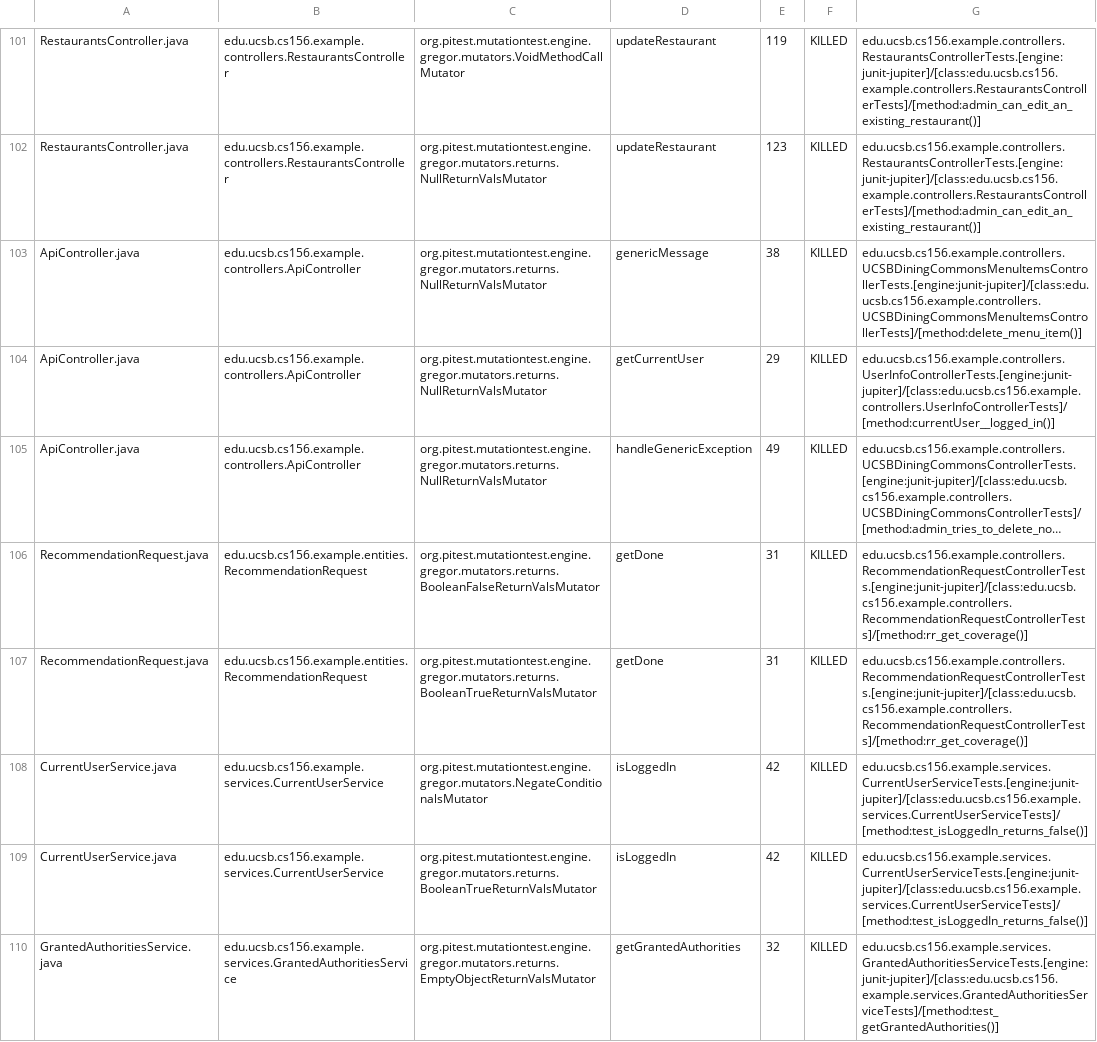
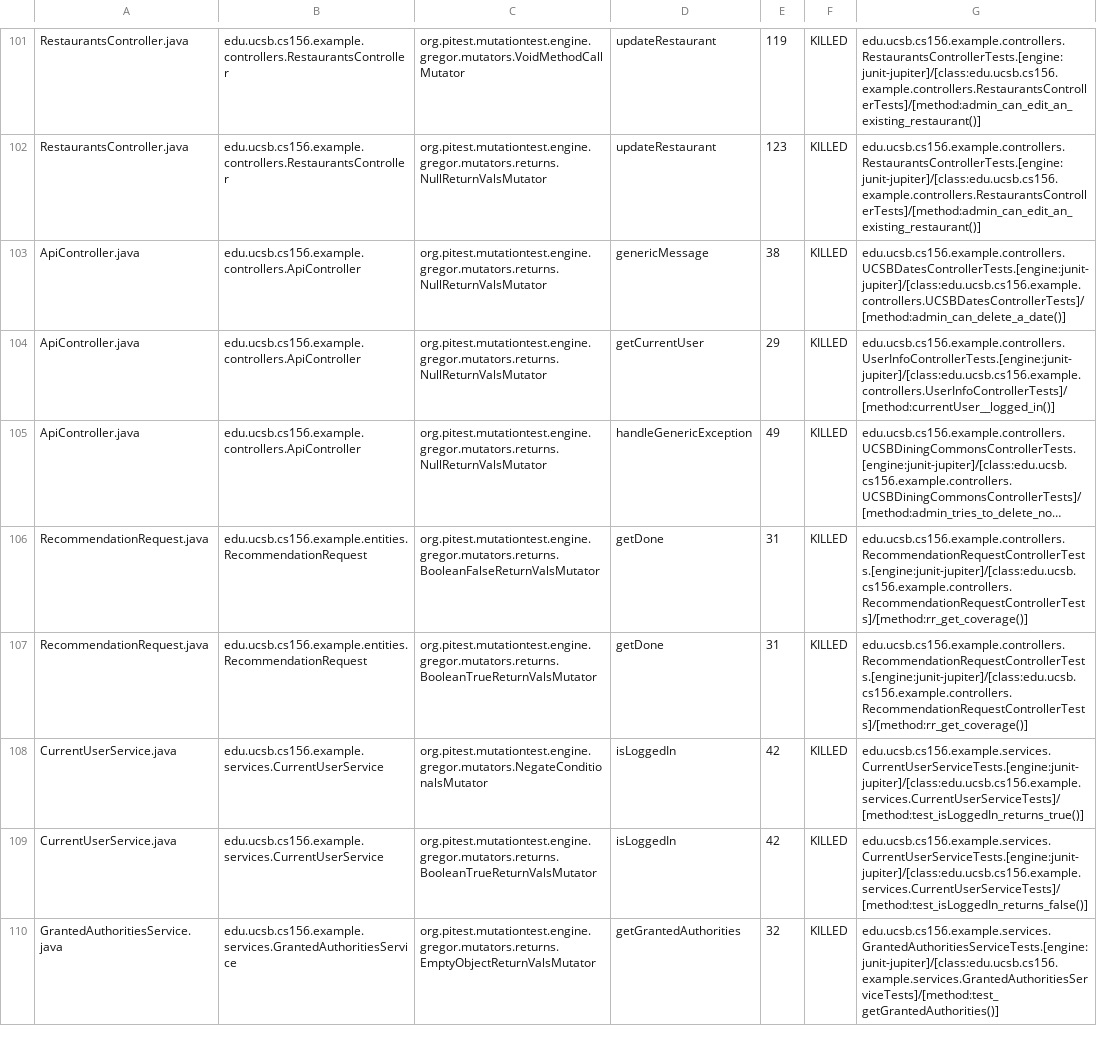
Before and after one commit to ucsb-cs156-s24/team03-s24-5pm-4, a CSV file: prs/73/pitest/mutations.csv, drawn as a sheet; only a part is shown, gaps mark what is left out; long unchanged cells end in ….

Commit message:
Deploying to gh-pages from @ ucsb-cs156-s24/team03-s24-5pm-4@a2a9ae2d17214505b3b5d1b55b0ddc0ee99b8d0e 🚀

```diff
--- a/prs/73/pitest/mutations.csv
+++ b/prs/73/pitest/mutations.csv
@@ -102,3 +102,3 @@ RestaurantsController.java,edu.ucsb.cs156.example.controllers.RestaurantsControl
 RestaurantsController.java,edu.ucsb.cs156.example.controllers.RestaurantsController,org.pitest.mutationtest.engine.gregor.mutators.returns.NullReturnValsMutator,updateRestaurant,123,KILLED,edu.ucsb.cs156.example.controllers.RestaurantsControllerTests.[engine:junit-jupiter]/[class:edu.ucsb.cs156.example.controllers.RestaurantsControllerTests]/[method:admin_can_edit_an_existing_restaurant()]
-ApiController.java,edu.ucsb.cs156.example.controllers.ApiController,org.pitest.mutationtest.engine.gregor.mutators.returns.NullReturnValsMutator,genericMessage,38,KILLED,edu.ucsb.cs156.example.controllers.UCSBDiningCommonsMenuItemsControllerTests.[engine:junit-jupiter]/[class:edu.ucsb.cs156.example.controllers.UCSBDiningCommonsMenuItemsControllerTests]/[method:delete_menu_item()]
+ApiController.java,edu.ucsb.cs156.example.controllers.ApiController,org.pitest.mutationtest.engine.gregor.mutators.returns.NullReturnValsMutator,genericMessage,38,KILLED,edu.ucsb.cs156.example.controllers.UCSBDatesControllerTests.[engine:junit-jupiter]/[class:edu.ucsb.cs156.example.controllers.UCSBDatesControllerTests]/[method:admin_can_delete_a_date()]
 ApiController.java,edu.ucsb.cs156.example.controllers.ApiController,org.pitest.mutationtest.engine.gregor.mutators.returns.NullReturnValsMutator,getCurrentUser,29,KILLED,edu.ucsb.cs156.example.controllers.UserInfoControllerTests.[engine:junit-jupiter]/[class:edu.ucsb.cs156.example.controllers.UserInfoControllerTests]/[method:currentUser__logged_in()]
@@ -107,3 +107,3 @@ RecommendationRequest.java,edu.ucsb.cs156.example.entities.RecommendationRequest
 RecommendationRequest.java,edu.ucsb.cs156.example.entities.RecommendationRequest,org.pitest.mutationtest.engine.gregor.mutators.returns.BooleanTrueReturnValsMutator,getDone,31,KILLED,edu.ucsb.cs156.example.controllers.RecommendationRequestControllerTests.[engine:junit-jupiter]/[class:edu.ucsb.cs156.example.controllers.RecommendationRequestControllerTests]/[method:rr_get_coverage()]
-CurrentUserService.java,edu.ucsb.cs156.example.services.CurrentUserService,org.pitest.mutationtest.engine.gregor.mutators.NegateConditionalsMutator,isLoggedIn,42,KILLED,edu.ucsb.cs156.example.services.CurrentUserServiceTests.[engine:junit-jupiter]/[class:edu.ucsb.cs156.example.services.CurrentUserServiceTests]/[method:test_isLoggedIn_returns_false()]
+CurrentUserService.java,edu.ucsb.cs156.example.services.CurrentUserService,org.pitest.mutationtest.engine.gregor.mutators.NegateConditionalsMutator,isLoggedIn,42,KILLED,edu.ucsb.cs156.example.services.CurrentUserServiceTests.[engine:junit-jupiter]/[class:edu.ucsb.cs156.example.services.CurrentUserServiceTests]/[method:test_isLoggedIn_returns_true()]
 CurrentUserService.java,edu.ucsb.cs156.example.services.CurrentUserService,org.pitest.mutationtest.engine.gregor.mutators.returns.BooleanTrueReturnValsMutator,isLoggedIn,42,KILLED,edu.ucsb.cs156.example.services.CurrentUserServiceTests.[engine:junit-jupiter]/[class:edu.ucsb.cs156.example.services.CurrentUserServiceTests]/[method:test_isLoggedIn_returns_false()]
```
Also changed, not shown: 16 other files.
